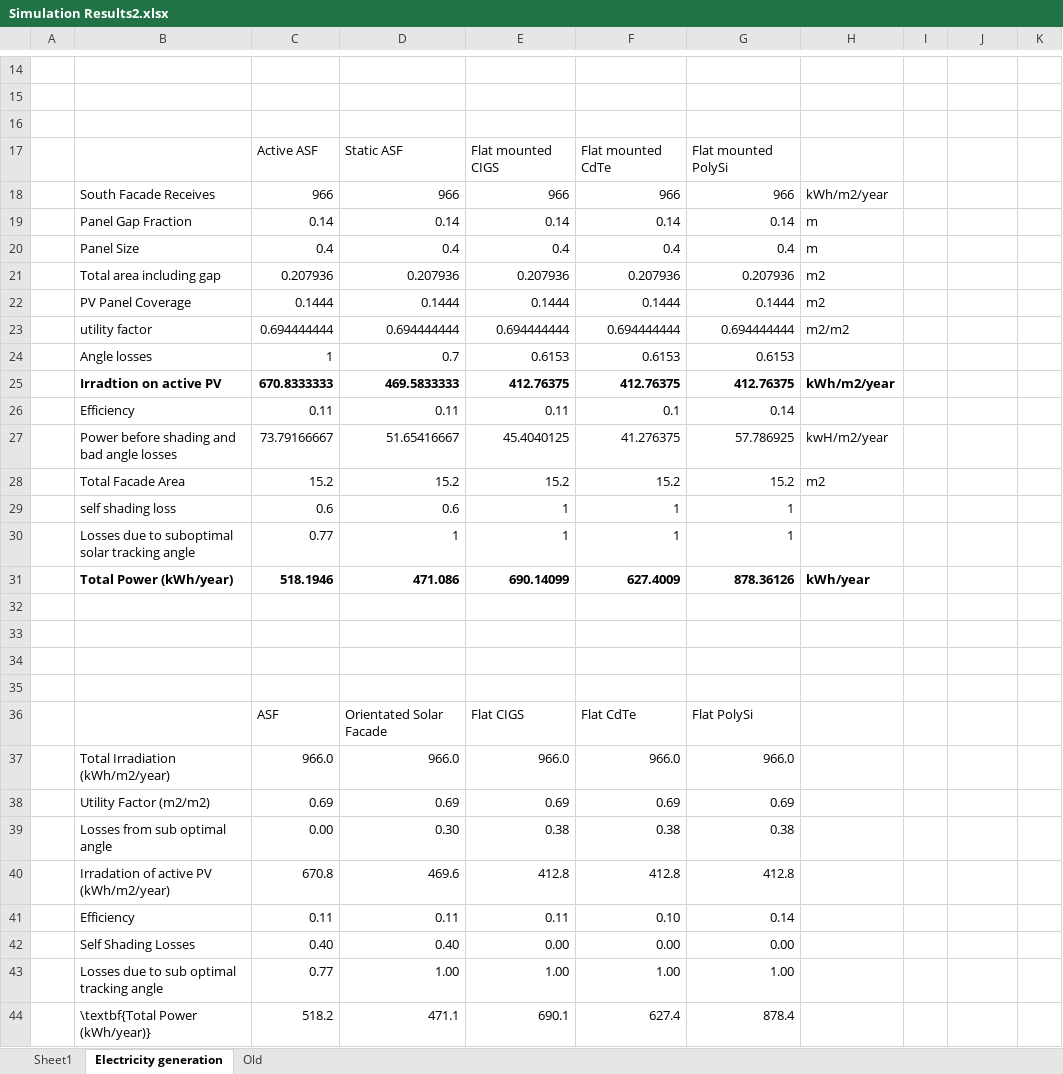
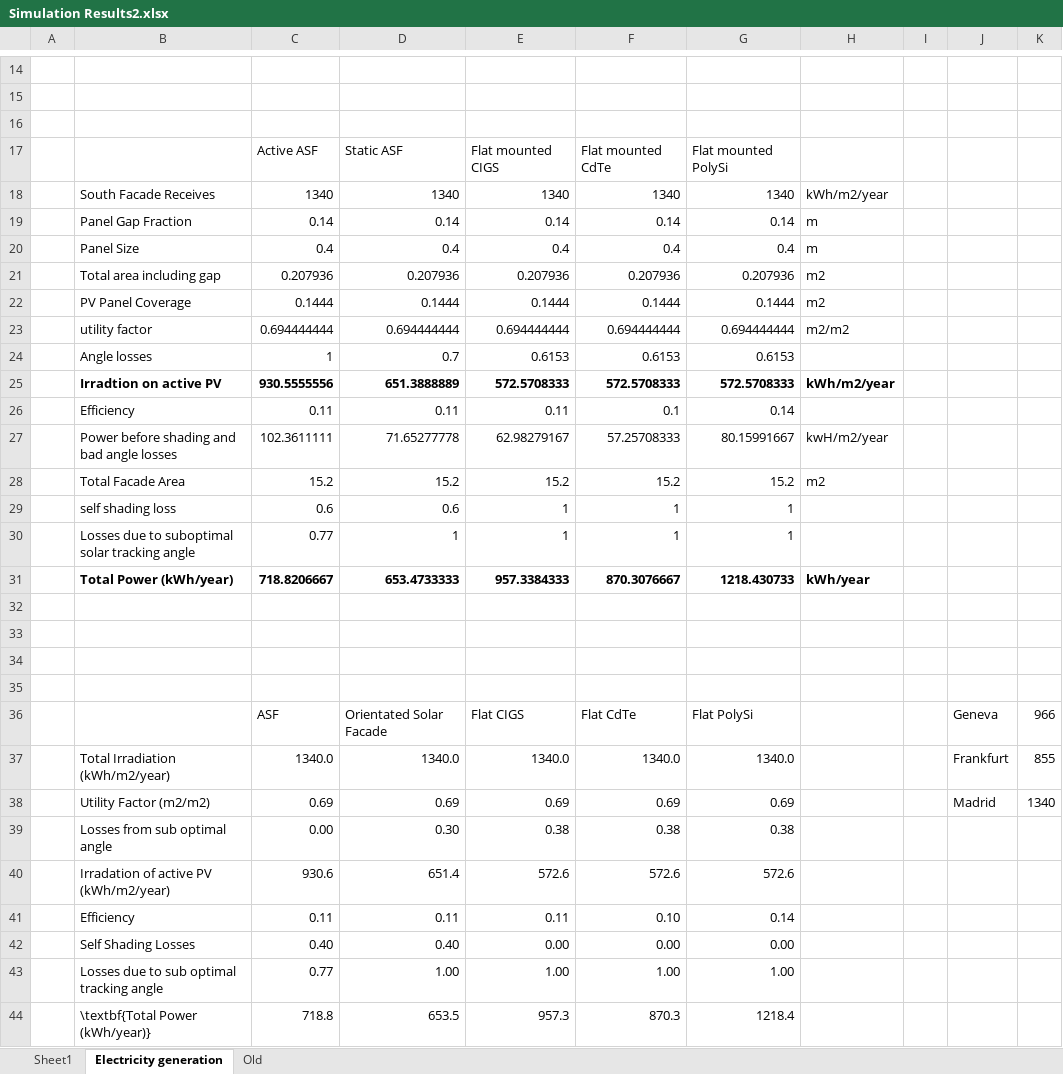
Before and after one commit to architecture-building-systems/LCA_Paper, an Excel workbook: Simulation Results2.xlsx, sheet Electricity generation, drawn as a sheet; only a part is shown, gaps mark what is left out; values as stored, in another font and other column widths than the file's, no borders; removed rows and columns are numbered as before the commit, all else as after; the diff names each change by its address in the sheet, - before the commit and + after, or states it on an @@ line.

Commit message:
simresultsupdate

```diff
--- a/Simulation Results2.xlsx (sheet Electricity generation)
+++ b/Simulation Results2.xlsx (sheet Electricity generation)
-row 18:  | South Facade Receives | 966 | 966 | 966 | 966 | 966 | kWh/m2/year
+row 18:  | South Facade Receives | 1340 | 1340 | 1340 | 1340 | 1340 | kWh/m2/year
-row 25:  | Irradtion on active PV | 670.8333333 | 469.5833333 | 412.76375 | 412.76375 | 412.76375 | kWh/m2/year
+row 25:  | Irradtion on active PV | 930.5555556 | 651.3888889 | 572.5708333 | 572.5708333 | 572.5708333 | kWh/m2/year
-row 27:  | Power before shading and bad angle losses | 73.79166667 | 51.65416667 | 45.4040125 | 41.276375 | 57.786925 | kwH/m2/year
+row 27:  | Power before shading and bad angle losses | 102.3611111 | 71.65277778 | 62.98279167 | 57.25708333 | 80.15991667 | kwH/m2/year
-row 31:  | Total Power (kWh/year) | 518.1946 | 471.086 | 690.14099 | 627.4009 | 878.36126 | kWh/year
+row 31:  | Total Power (kWh/year) | 718.8206667 | 653.4733333 | 957.3384333 | 870.3076667 | 1218.430733 | kWh/year
-J36: (empty)
+J36: Geneva
-K36: (empty)
+K36: 966
-row 37:  | Total Irradiation (kWh/m2/year) | 966.0 | 966.0 | 966.0 | 966.0 | 966.0
+row 37:  | Total Irradiation (kWh/m2/year) | 1340.0 | 1340.0 | 1340.0 | 1340.0 | 1340.0 |  |  | Frankfurt | 855
-J38: (empty)
+J38: Madrid
-K38: (empty)
+K38: 1340
-row 40:  | Irradation of active PV (kWh/m2/year) | 670.8 | 469.6 | 412.8 | 412.8 | 412.8
+row 40:  | Irradation of active PV (kWh/m2/year) | 930.6 | 651.4 | 572.6 | 572.6 | 572.6
-row 44:  | \textbf{Total Power (kWh/year)} | 518.2 | 471.1 | 690.1 | 627.4 | 878.4
+row 44:  | \textbf{Total Power (kWh/year)} | 718.8 | 653.5 | 957.3 | 870.3 | 1218.4
```
Also changed, not shown: sheet Sheet1.
